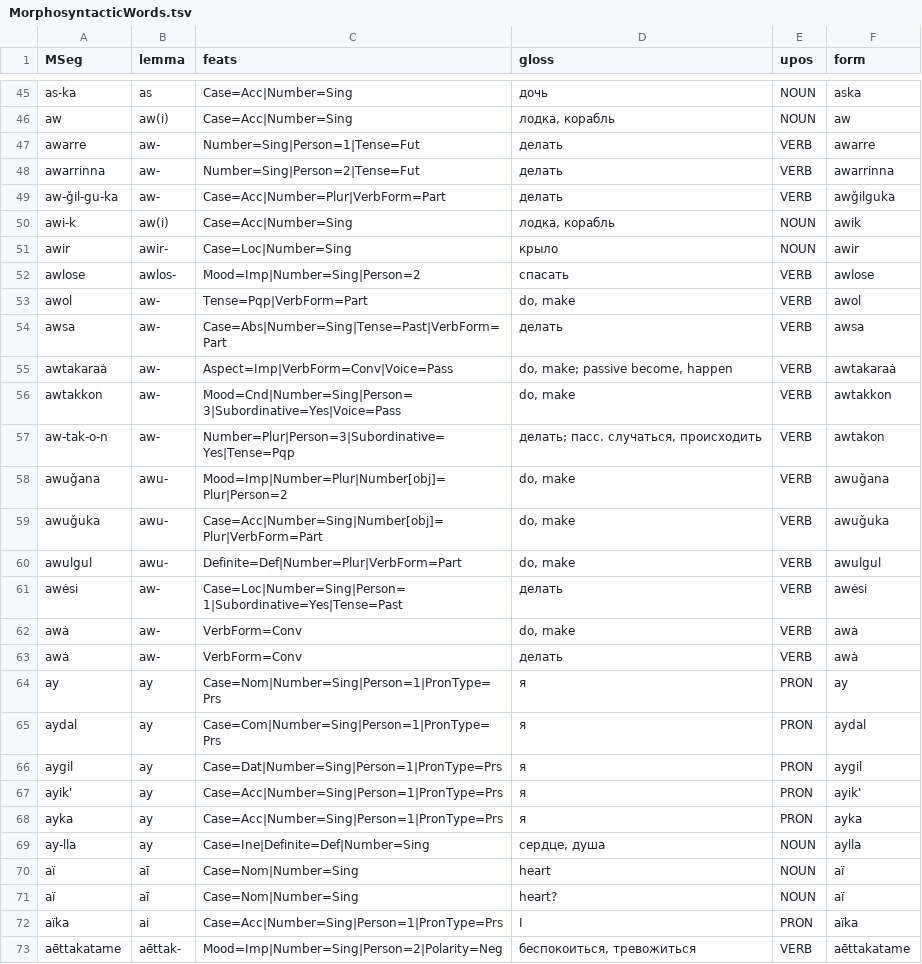
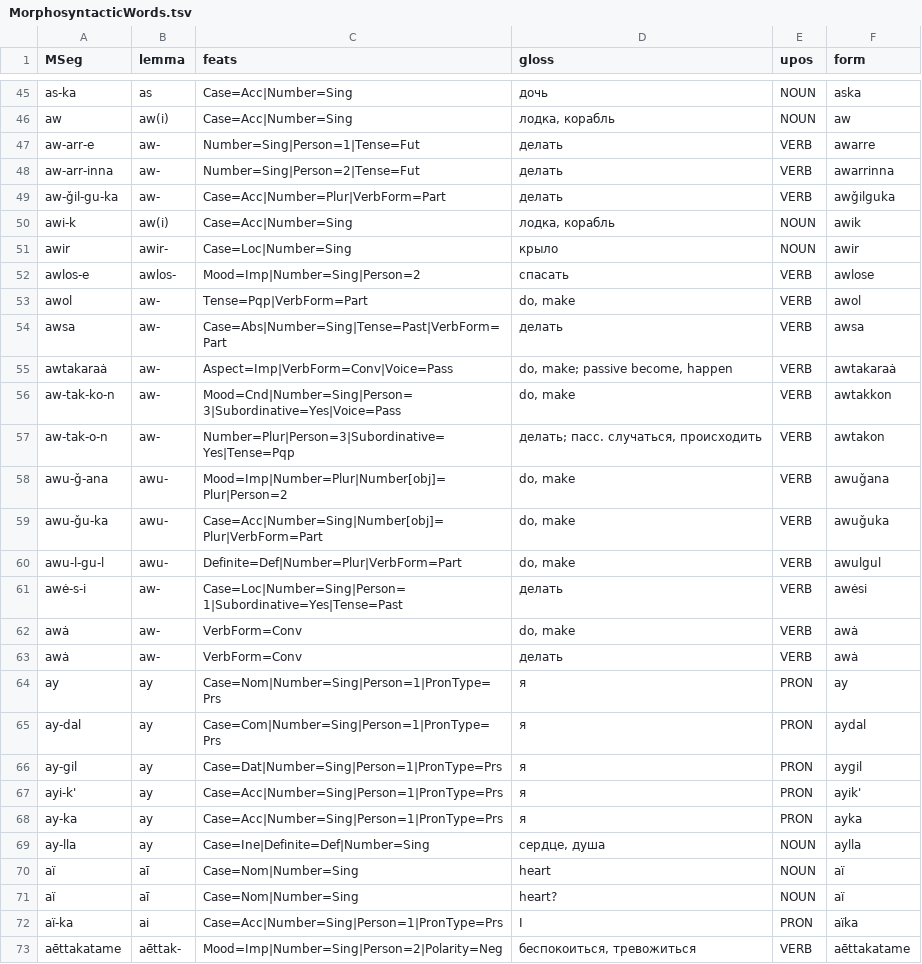
Before and after one commit to Innokentii-Smirnov/OldNubianUDTreebank, a TSV file: MorphosyntacticWords.tsv, drawn as a sheet; only a part is shown, gaps mark what is left out; the diff covers the shown part only.

```diff
--- a/MorphosyntacticWords.tsv
+++ b/MorphosyntacticWords.tsv
@@ -46,4 +46,4 @@ as-ka	as	Case=Acc|Number=Sing	дочь	NOUN	aska
 aw	aw(i)	Case=Acc|Number=Sing	лодка, корабль	NOUN	aw
-awarre	aw-	Number=Sing|Person=1|Tense=Fut	делать	VERB	awarre
-awarrinna	aw-	Number=Sing|Person=2|Tense=Fut	делать	VERB	awarrinna
+aw-arr-e	aw-	Number=Sing|Person=1|Tense=Fut	делать	VERB	awarre
+aw-arr-inna	aw-	Number=Sing|Person=2|Tense=Fut	делать	VERB	awarrinna
 aw-ǧil-gu-ka	aw-	Case=Acc|Number=Plur|VerbForm=Part	делать	VERB	awǧilguka
@@ -51,3 +51,3 @@ awi-k	aw(i)	Case=Acc|Number=Sing	лодка, корабль	NOUN	awik
 awir	awir-	Case=Loc|Number=Sing	крыло	NOUN	awir
-awlose	awlos-	Mood=Imp|Number=Sing|Person=2	спасать	VERB	awlose
+awlos-e	awlos-	Mood=Imp|Number=Sing|Person=2	спасать	VERB	awlose
 awol	aw-	Tense=Pqp|VerbForm=Part	do, make	VERB	awol
@@ -55,8 +55,8 @@ awsa	aw-	Case=Abs|Number=Sing|Tense=Past|VerbForm=Part	делать	VERB	awsa
 awtakaraȧ	aw-	Aspect=Imp|VerbForm=Conv|Voice=Pass	do, make; passive become, happen	VERB	awtakaraȧ
-awtakkon	aw-	Mood=Cnd|Number=Sing|Person=3|Subordinative=Yes|Voice=Pass	do, make	VERB	awtakkon
+aw-tak-ko-n	aw-	Mood=Cnd|Number=Sing|Person=3|Subordinative=Yes|Voice=Pass	do, make	VERB	awtakkon
 aw-tak-o-n	aw-	Number=Plur|Person=3|Subordinative=Yes|Tense=Pqp	делать; пасс. случаться, происходить	VERB	awtakon
-awuǧana	awu-	Mood=Imp|Number=Plur|Number[obj]=Plur|Person=2	do, make	VERB	awuǧana
-awuǧuka	awu-	Case=Acc|Number=Sing|Number[obj]=Plur|VerbForm=Part	do, make	VERB	awuǧuka
-awulgul	awu-	Definite=Def|Number=Plur|VerbForm=Part	do, make	VERB	awulgul
-awėsi	aw-	Case=Loc|Number=Sing|Person=1|Subordinative=Yes|Tense=Past	делать	VERB	awėsi
+awu-ǧ-ana	awu-	Mood=Imp|Number=Plur|Number[obj]=Plur|Person=2	do, make	VERB	awuǧana
+awu-ǧu-ka	awu-	Case=Acc|Number=Sing|Number[obj]=Plur|VerbForm=Part	do, make	VERB	awuǧuka
+awu-l-gu-l	awu-	Definite=Def|Number=Plur|VerbForm=Part	do, make	VERB	awulgul
+awė-s-i	aw-	Case=Loc|Number=Sing|Person=1|Subordinative=Yes|Tense=Past	делать	VERB	awėsi
 awȧ	aw-	VerbForm=Conv	do, make	VERB	awȧ
@@ -64,6 +64,6 @@ awȧ	aw-	VerbForm=Conv	делать	VERB	awȧ
 ay	ay	Case=Nom|Number=Sing|Person=1|PronType=Prs	я	PRON	ay
-aydal	ay	Case=Com|Number=Sing|Person=1|PronType=Prs	я	PRON	aydal
-aygil	ay	Case=Dat|Number=Sing|Person=1|PronType=Prs	я	PRON	aygil
-ayik'	ay	Case=Acc|Number=Sing|Person=1|PronType=Prs	я	PRON	ayik'
-ayka	ay	Case=Acc|Number=Sing|Person=1|PronType=Prs	я	PRON	ayka
+ay-dal	ay	Case=Com|Number=Sing|Person=1|PronType=Prs	я	PRON	aydal
+ay-gil	ay	Case=Dat|Number=Sing|Person=1|PronType=Prs	я	PRON	aygil
+ayi-k'	ay	Case=Acc|Number=Sing|Person=1|PronType=Prs	я	PRON	ayik'
+ay-ka	ay	Case=Acc|Number=Sing|Person=1|PronType=Prs	я	PRON	ayka
 ay-lla	ay	Case=Ine|Definite=Def|Number=Sing	сердце, душа	NOUN	aylla
@@ -71,3 +71,3 @@ aï	aī	Case=Nom|Number=Sing	heart	NOUN	aï
 aï	aī	Case=Nom|Number=Sing	heart?	NOUN	aï
-aïka	ai	Case=Acc|Number=Sing|Person=1|PronType=Prs	I	PRON	aïka
+aï-ka	ai	Case=Acc|Number=Sing|Person=1|PronType=Prs	I	PRON	aïka
 aēttakatame	aēttak-	Mood=Imp|Number=Sing|Person=2|Polarity=Neg	беспокоиться, тревожиться	VERB	aēttakatame
```
Also changed, not shown: 76 edited cells elsewhere in this file, 1 other file.
